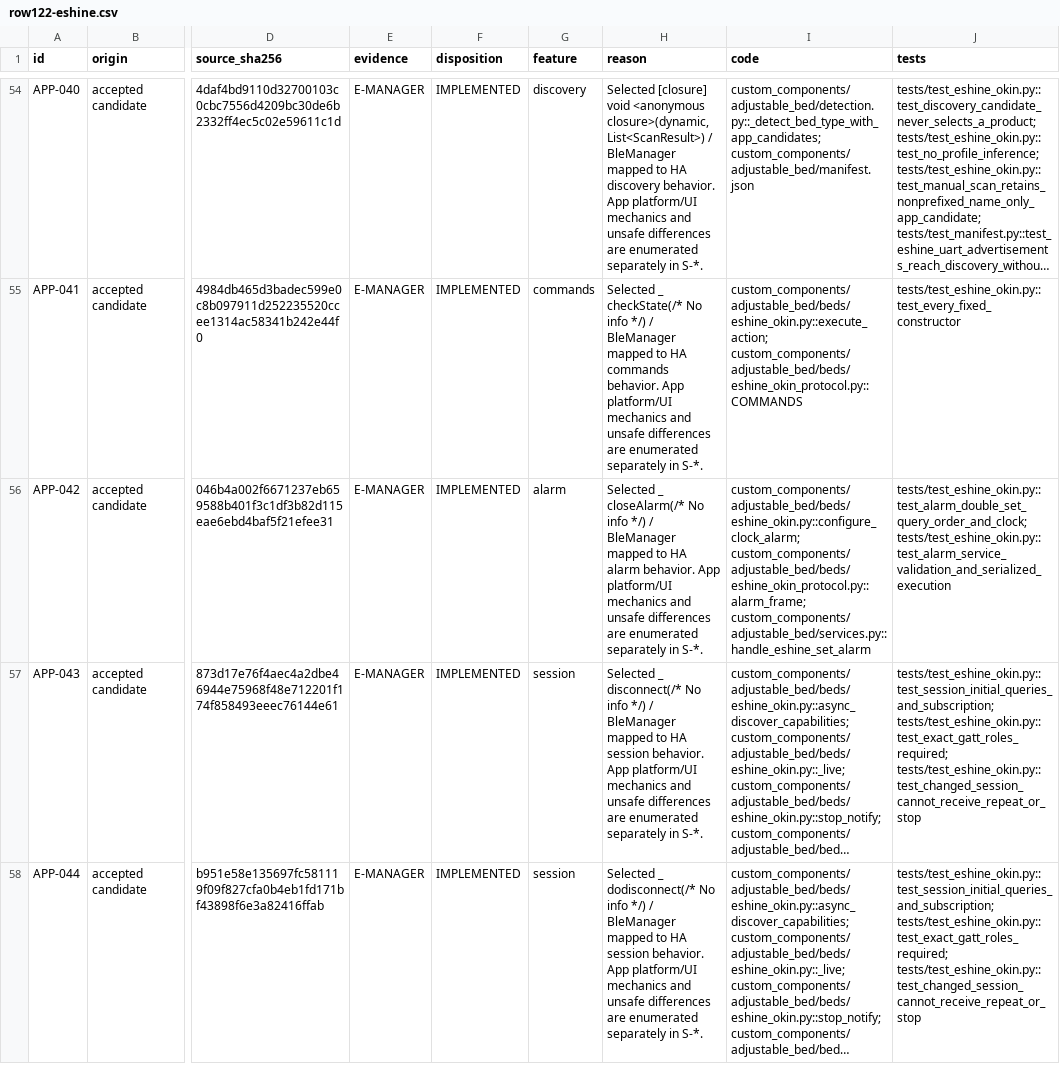
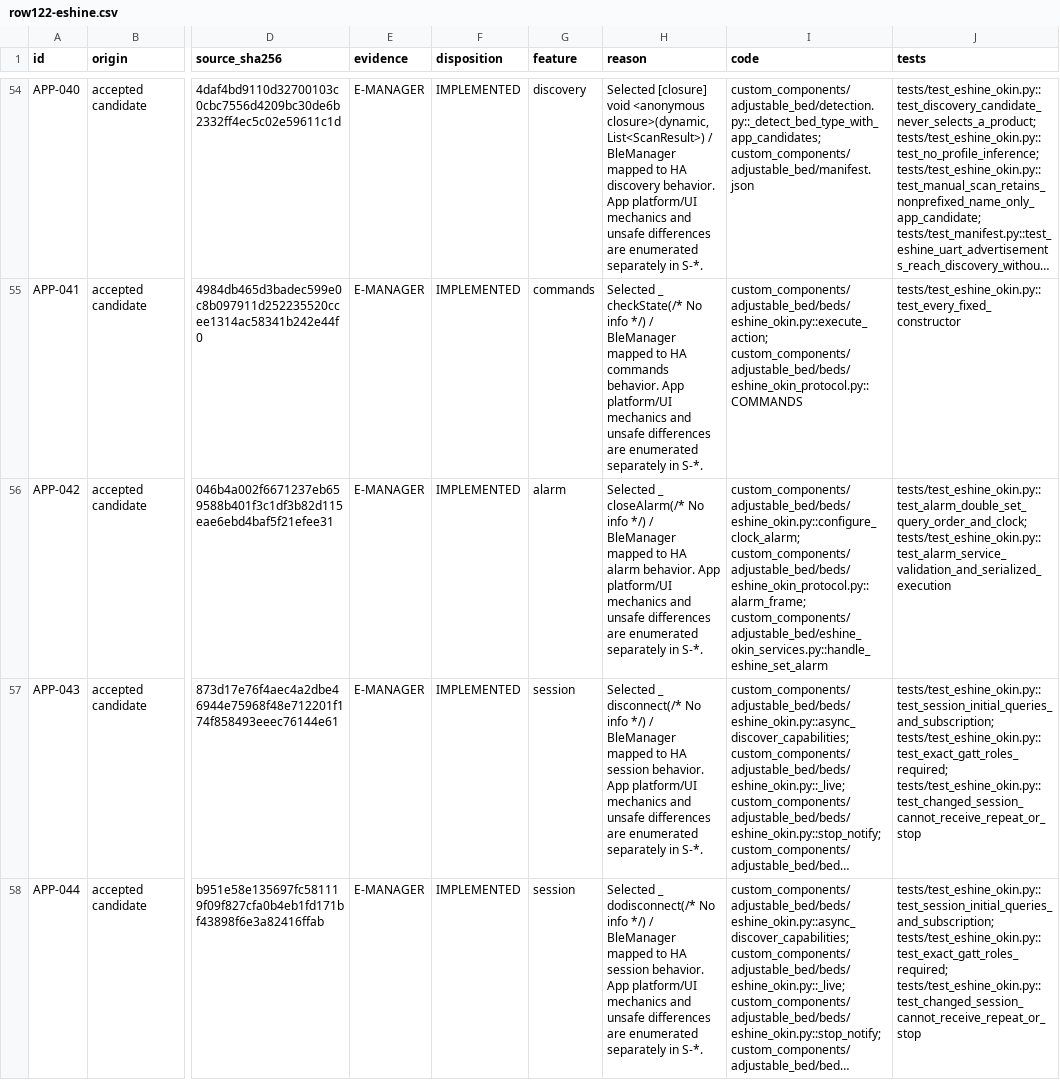
Before and after one commit to kristofferR/ha-adjustable-bed, a CSV file: docs/apk-analysis/dispositions/row122-eshine.csv, drawn as a sheet; only a part is shown, gaps mark what is left out; long unchanged cells end in …; the diff covers the shown part only; the diff names each change by its address in the sheet, - before the commit and + after, or states it on an @@ line.

Commit message:
refactor(services): move family actions into their own service modules
services.py keeps the generic actions, target resolution and preflight
admission. Each family's actions, schemas and registration move verbatim
into <family>_services.py, matching the existing rmcontrol and sleep
number modules. Svane stays until its open hold work lands.

Ref #782

```diff
--- a/docs/apk-analysis/dispositions/row122-eshine.csv
+++ b/docs/apk-analysis/dispositions/row122-eshine.csv
-I56 (code): custom_components/adjustable_bed/beds/eshine_okin.py::configure_clock_alarm; custom_components/adjustable_bed/beds/eshine_okin_protocol.py::alarm_frame; custom_components/adjustable_bed/services.py::handle_eshine_set_alarm
+I56 (code): custom_components/adjustable_bed/beds/eshine_okin.py::configure_clock_alarm; custom_components/adjustable_bed/beds/eshine_okin_protocol.py::alarm_frame; custom_components/adjustable_bed/eshine_okin_services.py::handle_eshine_set_alarm
```
Also changed, not shown: 19 edited cells elsewhere in this file, 48 other files.
